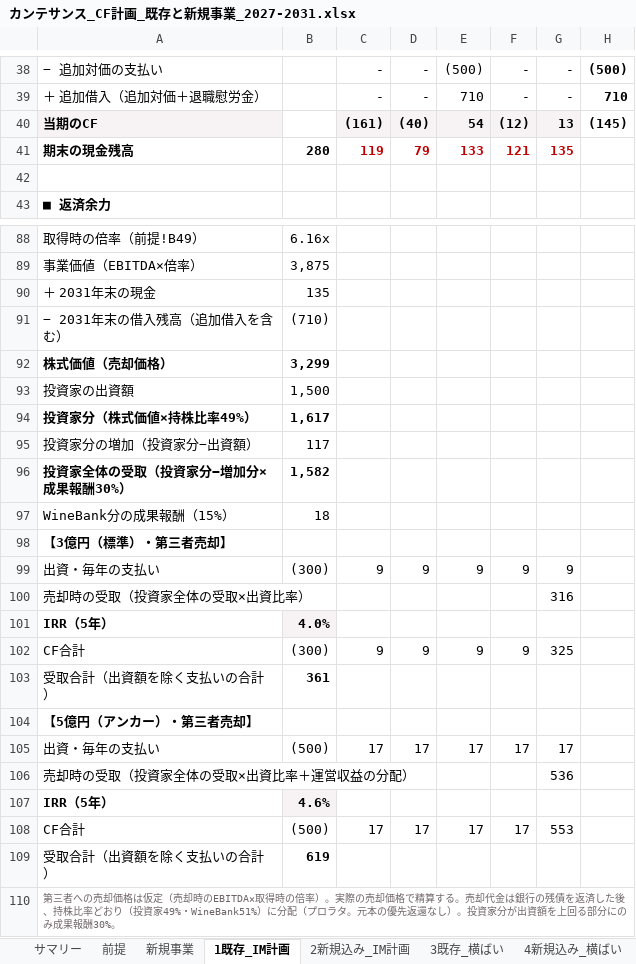
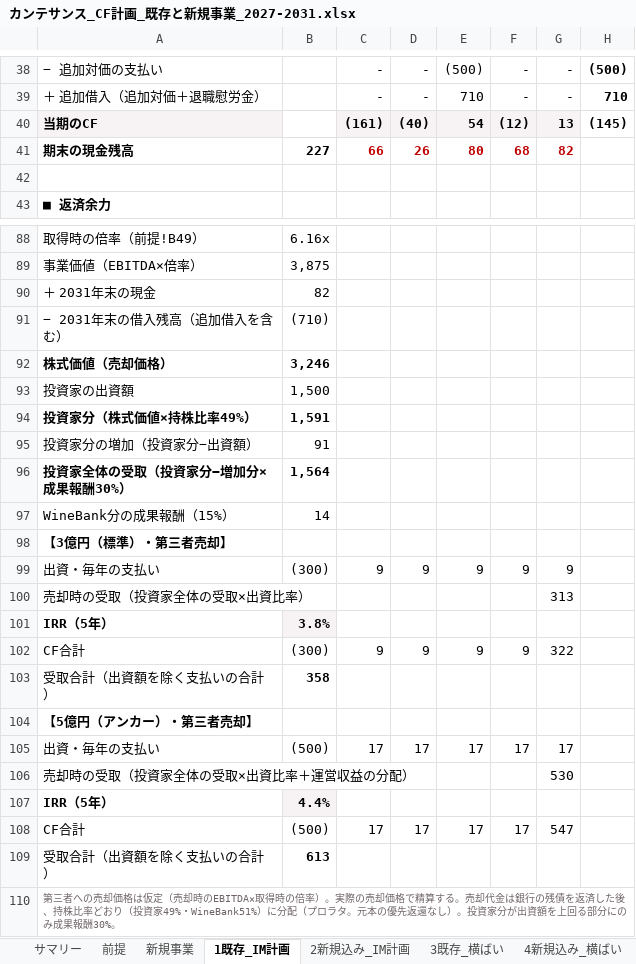
Before and after one commit to nakano-winebank/wine-auction, an Excel workbook: M&A/カンテサンス/カンテサンス_CF計画_既存と新規事業_2027-2031.xlsx, sheet 1既存_IM計画, drawn as a sheet; only a part is shown, gaps mark what is left out; values as stored, in another font and other column widths than the file's, no borders; removed rows and columns are numbered as before the commit, all else as after; the diff names each change by its address in the sheet, - before the commit and + after, or states it on an @@ line.

```diff
--- a/M&A/カンテサンス/カンテサンス_CF計画_既存と新規事業_2027-2031.xlsx (sheet 1既存_IM計画)
+++ b/M&A/カンテサンス/カンテサンス_CF計画_既存と新規事業_2027-2031.xlsx (sheet 1既存_IM計画)
-row 41: 期末の現金残高 | 280 | 119 | 79 | 133 | 121 | 135
+row 41: 期末の現金残高 | 227 | 66 | 26 | 80 | 68 | 82
-B90: 135
+B90: 82
-B92: 3,299
+B92: 3,246
-B94: 1,617
+B94: 1,591
-B95: 117
+B95: 91
-B96: 1,582
+B96: 1,564
-B97: 18
+B97: 14
-G100: 316
+G100: 313
-B101: 4.0%
+B101: 3.8%
-G102: 325
+G102: 322
-B103: 361
+B103: 358
-G106: 536
+G106: 530
-B107: 4.6%
+B107: 4.4%
-G108: 553
+G108: 547
-B109: 619
+B109: 613
```
Also changed, not shown: sheet サマリー, sheet 2新規込み_IM計画, sheet 6新規込み_3割減, sheet 4新規込み_横ばい, sheet 7既存_5割減, sheet 5既存_3割減, 3 more sheets, 1 other file.
